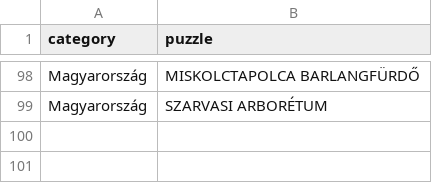
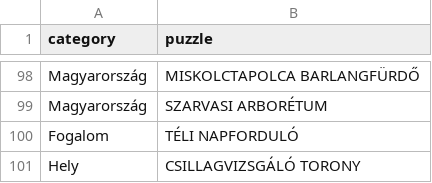
Before and after one commit to goli2hun/kriszwheel, a CSV file: data/med.csv, drawn as a sheet; only a part is shown, gaps mark what is left out; the diff names each change by its address in the sheet, - before the commit and + after, or states it on an @@ line.

Commit message:
Restore med.csv to 100 valid puzzles

```diff
--- a/data/med.csv
+++ b/data/med.csv
+row 100: Fogalom | TÉLI NAPFORDULÓ
+row 101: Hely | CSILLAGVIZSGÁLÓ TORONY
```
